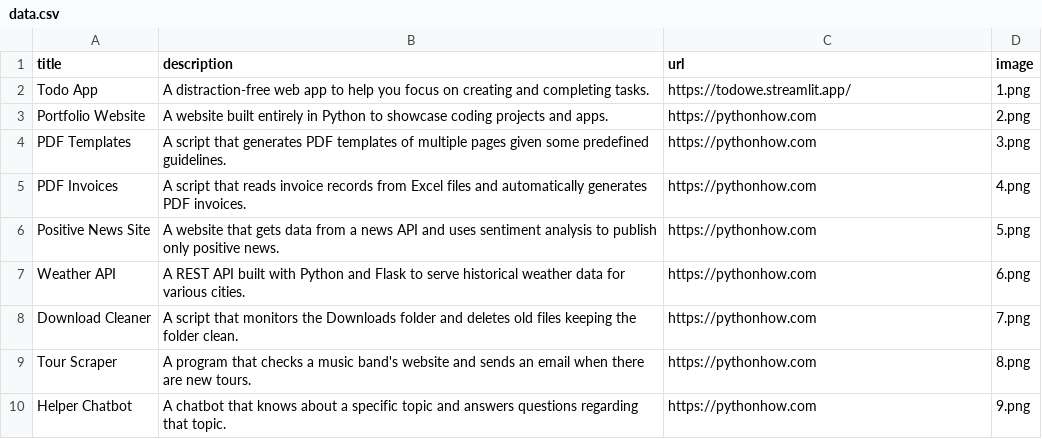
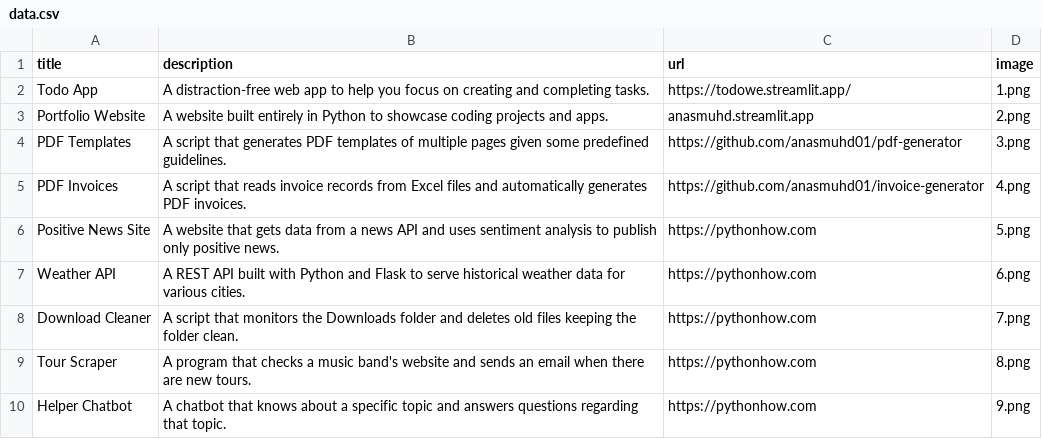
Before and after one commit to anasmuhd01/portfolio-streamlit, a CSV file: data.csv, drawn as a sheet; only a part is shown.

Commit message:
link updated

```diff
--- a/data.csv
+++ b/data.csv
@@ -2,5 +2,5 @@ title;description;url;image
 Todo App;A distraction-free web app to help you focus on creating and completing tasks.;https://todowe.streamlit.app/;1.png
-Portfolio Website;A website built entirely in Python to showcase coding projects and apps.;https://pythonhow.com;2.png
-PDF Templates;A script that generates PDF templates of multiple pages given some predefined guidelines.;https://pythonhow.com;3.png
-PDF Invoices;A script that reads invoice records from Excel files and automatically generates PDF invoices.;https://pythonhow.com;4.png
+Portfolio Website;A website built entirely in Python to showcase coding projects and apps.;anasmuhd.streamlit.app;2.png
+PDF Templates;A script that generates PDF templates of multiple pages given some predefined guidelines.;https://github.com/anasmuhd01/pdf-generator;3.png
+PDF Invoices;A script that reads invoice records from Excel files and automatically generates PDF invoices.;https://github.com/anasmuhd01/invoice-generator;4.png
 Positive News Site;A website that gets data from a news API and uses sentiment analysis to publish only positive news.;https://pythonhow.com;5.png
```
